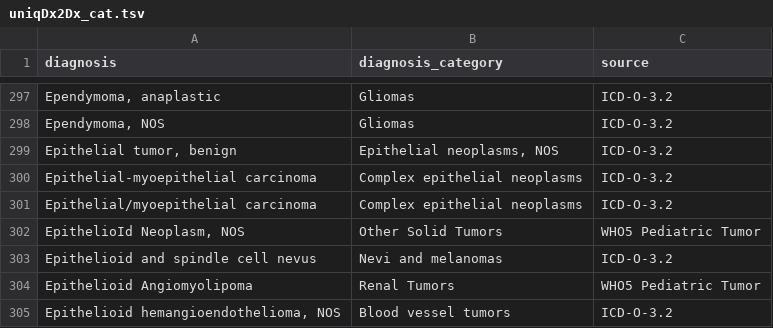
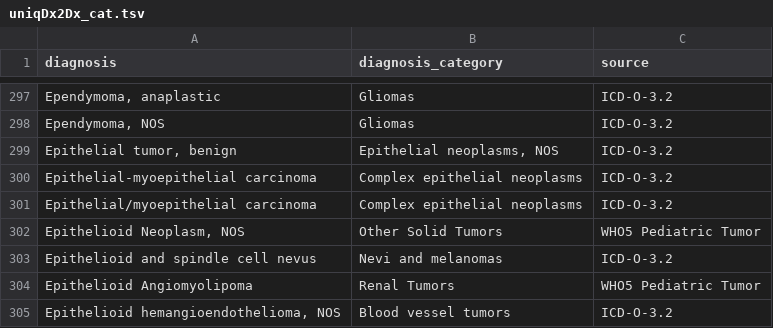
Before and after one commit to CBIIT/ChildhoodCancerDataInitiative-Prefect_Pipeline, a TSV file: docs/uniqDx2Dx_cat.tsv, drawn as a sheet; only a part is shown, gaps mark what is left out.

Commit message:
Update uniqDx2Dx_cat.tsv

```diff
--- a/docs/uniqDx2Dx_cat.tsv
+++ b/docs/uniqDx2Dx_cat.tsv
@@ -301,3 +301,3 @@ Epithelial-myoepithelial carcinoma	Complex epithelial neoplasms	ICD-O-3.2
 Epithelial/myoepithelial carcinoma	Complex epithelial neoplasms	ICD-O-3.2
-EpithelioId Neoplasm, NOS	Other Solid Tumors	WHO5 Pediatric Tumor
+Epithelioid Neoplasm, NOS	Other Solid Tumors	WHO5 Pediatric Tumor
 Epithelioid and spindle cell nevus	Nevi and melanomas	ICD-O-3.2
```
